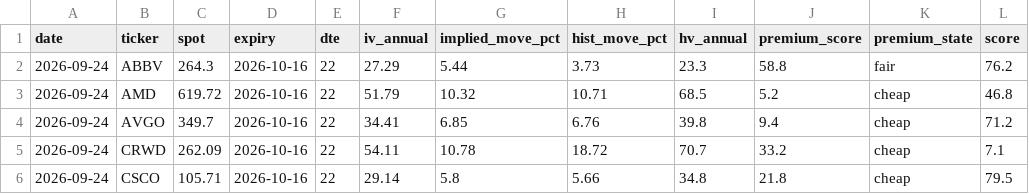
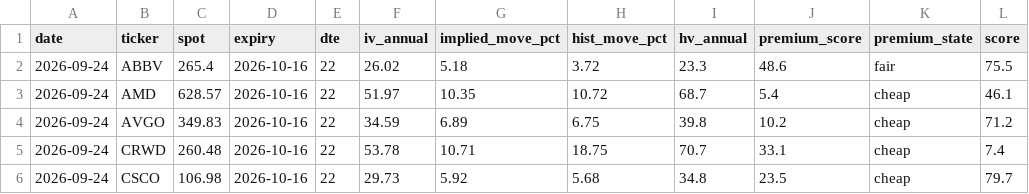
Before and after one commit to akaban01/stocks, a CSV file: public/data/iv_history.csv, drawn as a sheet; only a part is shown; the diff covers the shown part only; the diff names each change by its address in the sheet, - before the commit and + after, or states it on an @@ line.

```diff
--- a/public/data/iv_history.csv
+++ b/public/data/iv_history.csv
-C2 (spot): 264.3
+C2 (spot): 265.4
-F2 (iv_annual): 27.29
+F2 (iv_annual): 26.02
-G2 (implied_move_pct): 5.44
+G2 (implied_move_pct): 5.18
-H2 (hist_move_pct): 3.73
+H2 (hist_move_pct): 3.72
-J2 (premium_score): 58.8
+J2 (premium_score): 48.6
-L2 (score): 76.2
+L2 (score): 75.5
-C3 (spot): 619.72
+C3 (spot): 628.57
-F3 (iv_annual): 51.79
+F3 (iv_annual): 51.97
-G3 (implied_move_pct): 10.32
+G3 (implied_move_pct): 10.35
-H3 (hist_move_pct): 10.71
+H3 (hist_move_pct): 10.72
-I3 (hv_annual): 68.5
+I3 (hv_annual): 68.7
-J3 (premium_score): 5.2
+J3 (premium_score): 5.4
-L3 (score): 46.8
+L3 (score): 46.1
-C4 (spot): 349.7
+C4 (spot): 349.83
-F4 (iv_annual): 34.41
+F4 (iv_annual): 34.59
-G4 (implied_move_pct): 6.85
+G4 (implied_move_pct): 6.89
-H4 (hist_move_pct): 6.76
+H4 (hist_move_pct): 6.75
-J4 (premium_score): 9.4
+J4 (premium_score): 10.2
-C5 (spot): 262.09
+C5 (spot): 260.48
-F5 (iv_annual): 54.11
+F5 (iv_annual): 53.78
-G5 (implied_move_pct): 10.78
+G5 (implied_move_pct): 10.71
-H5 (hist_move_pct): 18.72
+H5 (hist_move_pct): 18.75
-J5 (premium_score): 33.2
+J5 (premium_score): 33.1
-L5 (score): 7.1
+L5 (score): 7.4
-C6 (spot): 105.71
+C6 (spot): 106.98
-F6 (iv_annual): 29.14
+F6 (iv_annual): 29.73
-G6 (implied_move_pct): 5.8
+G6 (implied_move_pct): 5.92
-H6 (hist_move_pct): 5.66
+H6 (hist_move_pct): 5.68
-J6 (premium_score): 21.8
+J6 (premium_score): 23.5
-L6 (score): 79.5
+L6 (score): 79.7
```
Also changed, not shown: 84 edited cells elsewhere in this file, public/data/signals.csv, 3 other files.
